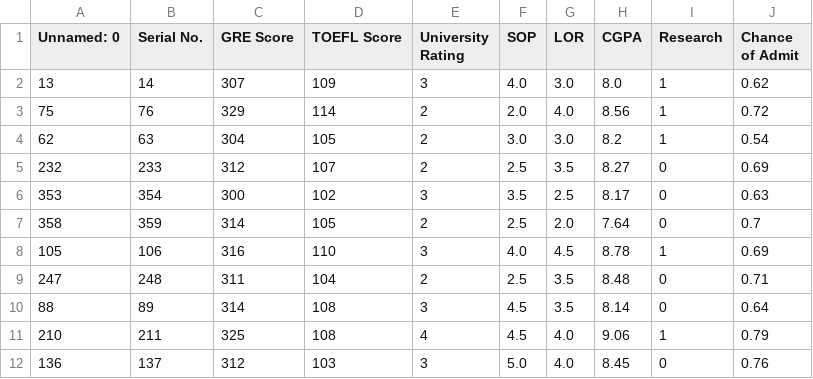
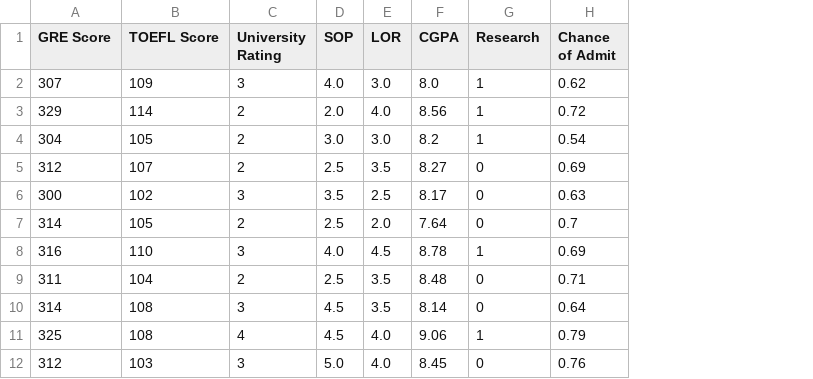
Before and after one commit to ozs2205/machinelearning, a CSV file: artifacts/test.csv, drawn as a sheet; only a part is shown; the diff names each change by its address in the sheet, - before the commit and + after, or states it on an @@ line.

```diff
--- a/artifacts/test.csv
+++ b/artifacts/test.csv
-column A (Unnamed: 0), rows 2-12: 13 | 75 | 62 | 232 | 353 | 358 | 105 | 247 | 88 | 210 | 136
-column B (Serial No.), rows 2-12: 14 | 76 | 63 | 233 | 354 | 359 | 106 | 248 | 89 | 211 | 137
```
Also changed, not shown: artifacts/data.csv, artifacts/train.csv, 1 other file.
